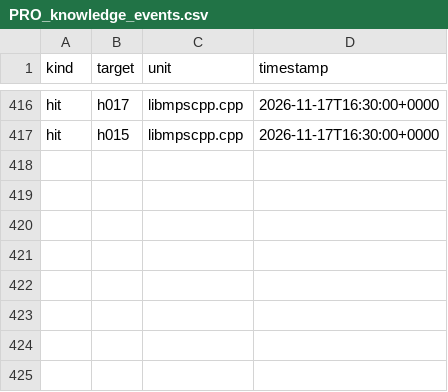
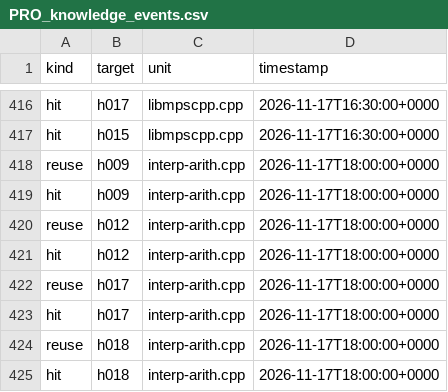
Before and after one commit to mjandrews1/mumps-research, a CSV file: wp2/logs/PRO_knowledge_events.csv, drawn as a sheet; only a part is shown, gaps mark what is left out; the diff names each change by its address in the sheet, - before the commit and + after, or states it on an @@ line.

Commit message:
PRO B2 unit 40: interp-arith.cpp::mps_exp -> interp/MpsExp.kt; first h018 rule exercise (provisional, C-003)

```diff
--- a/wp2/logs/PRO_knowledge_events.csv
+++ b/wp2/logs/PRO_knowledge_events.csv
+row 418: reuse | h009 | interp-arith.cpp | 2026-11-17T18:00:00+0000
+row 419: hit | h009 | interp-arith.cpp | 2026-11-17T18:00:00+0000
+row 420: reuse | h012 | interp-arith.cpp | 2026-11-17T18:00:00+0000
+row 421: hit | h012 | interp-arith.cpp | 2026-11-17T18:00:00+0000
+row 422: reuse | h017 | interp-arith.cpp | 2026-11-17T18:00:00+0000
+row 423: hit | h017 | interp-arith.cpp | 2026-11-17T18:00:00+0000
+row 424: reuse | h018 | interp-arith.cpp | 2026-11-17T18:00:00+0000
+row 425: hit | h018 | interp-arith.cpp | 2026-11-17T18:00:00+0000
```
Also changed, not shown: 2 other files.
